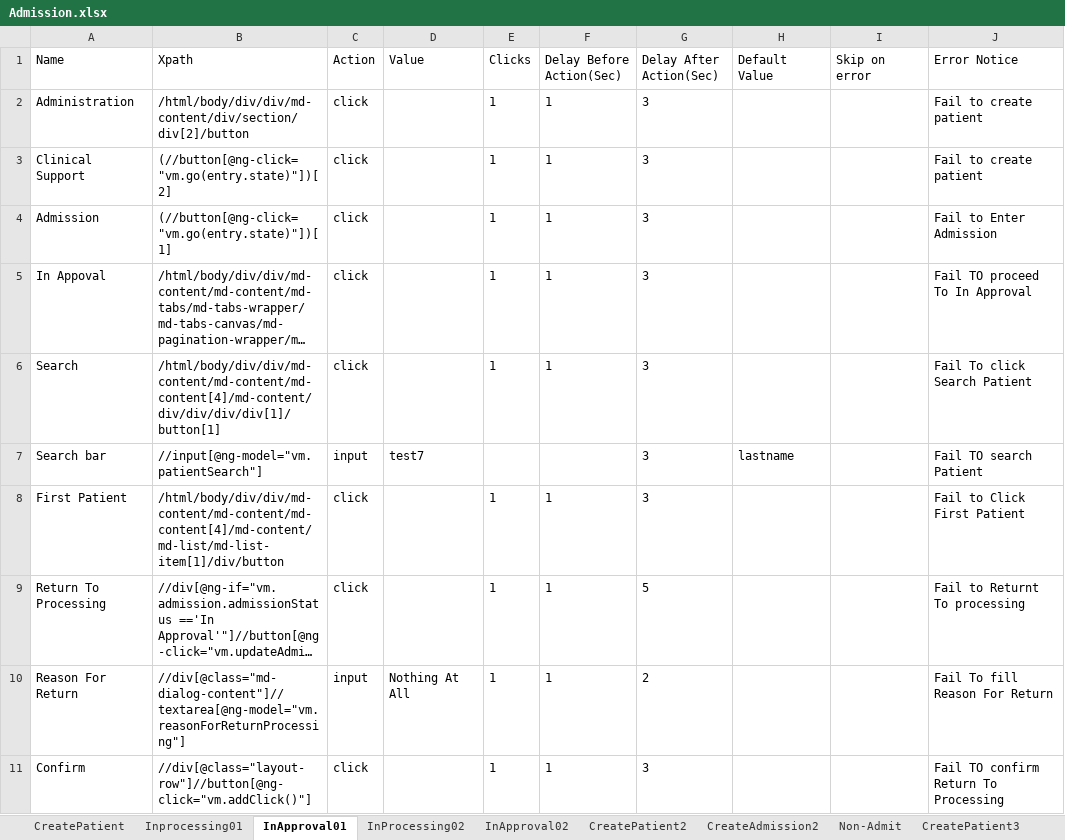
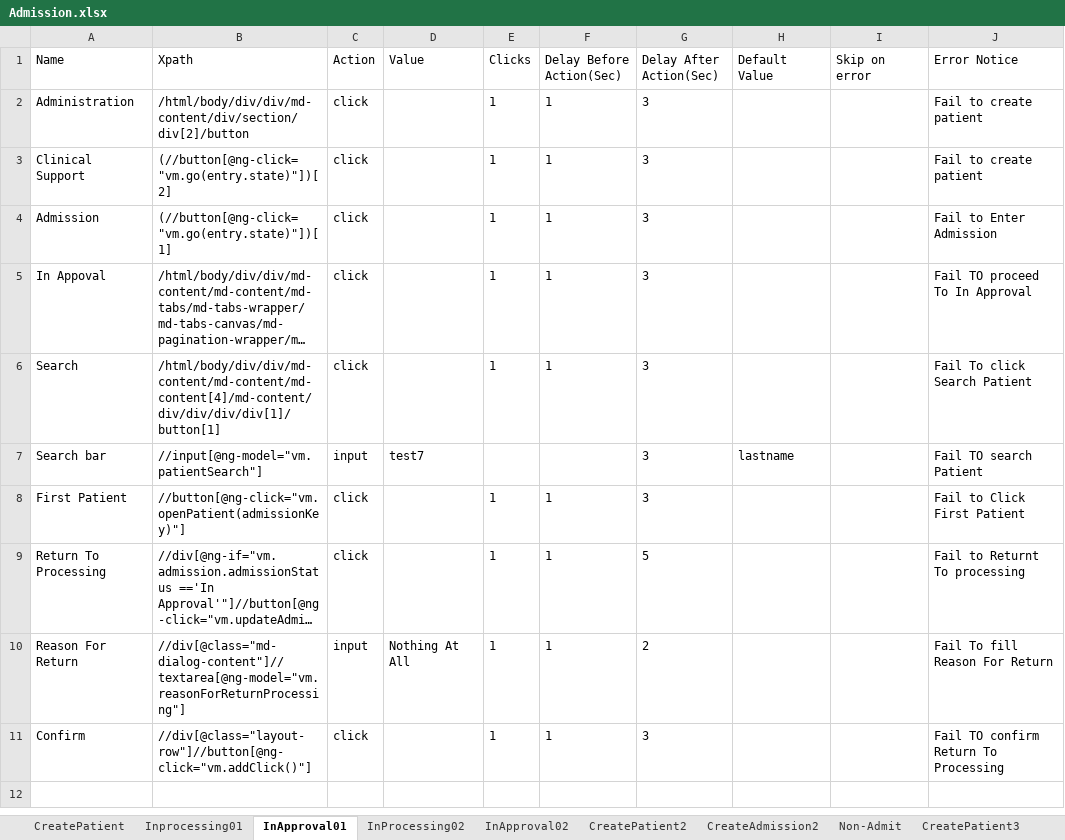
Before and after one commit to Ustingit/Automation, an Excel workbook: resources/Admission.xlsx, sheet InApproval01, drawn as a sheet; long unchanged cells end in …; values as stored, in another font and other column widths than the file's, no borders; the diff names each change by its address in the sheet, - before the commit and + after, or states it on an @@ line.

```diff
--- a/resources/Admission.xlsx (sheet InApproval01)
+++ b/resources/Admission.xlsx (sheet InApproval01)
-B8 (Xpath): /html/body/div/div/md-content/md-content/md-content[4]/md-content/md-list/md-list-item[1]/div/button
+B8 (Xpath): //button[@ng-click="vm.openPatient(admissionKey)"]
```
Also changed, not shown: sheet CreatePatient2, sheet InApproval02, sheet InProcessing02, sheet Non-Admit, sheet CreateAdmission3.
